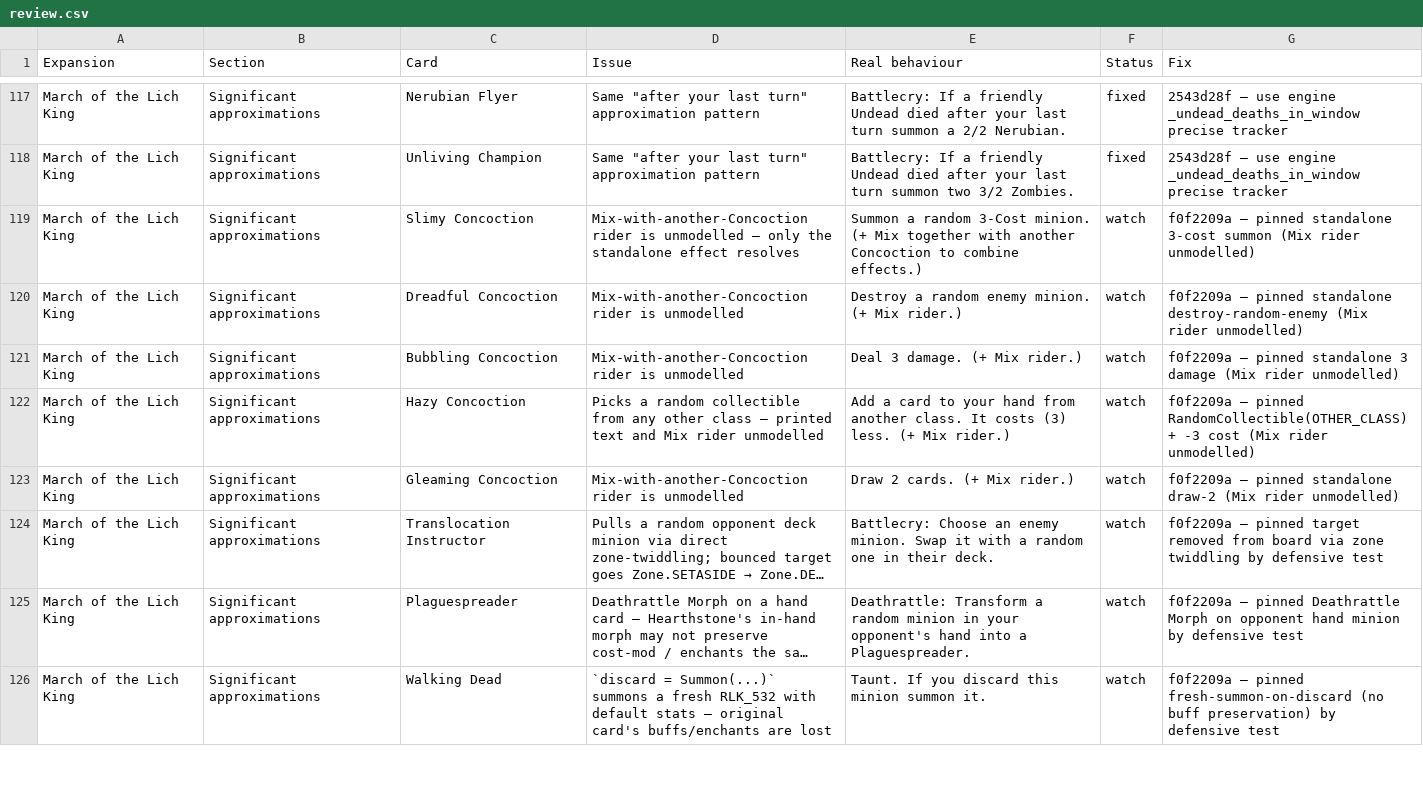
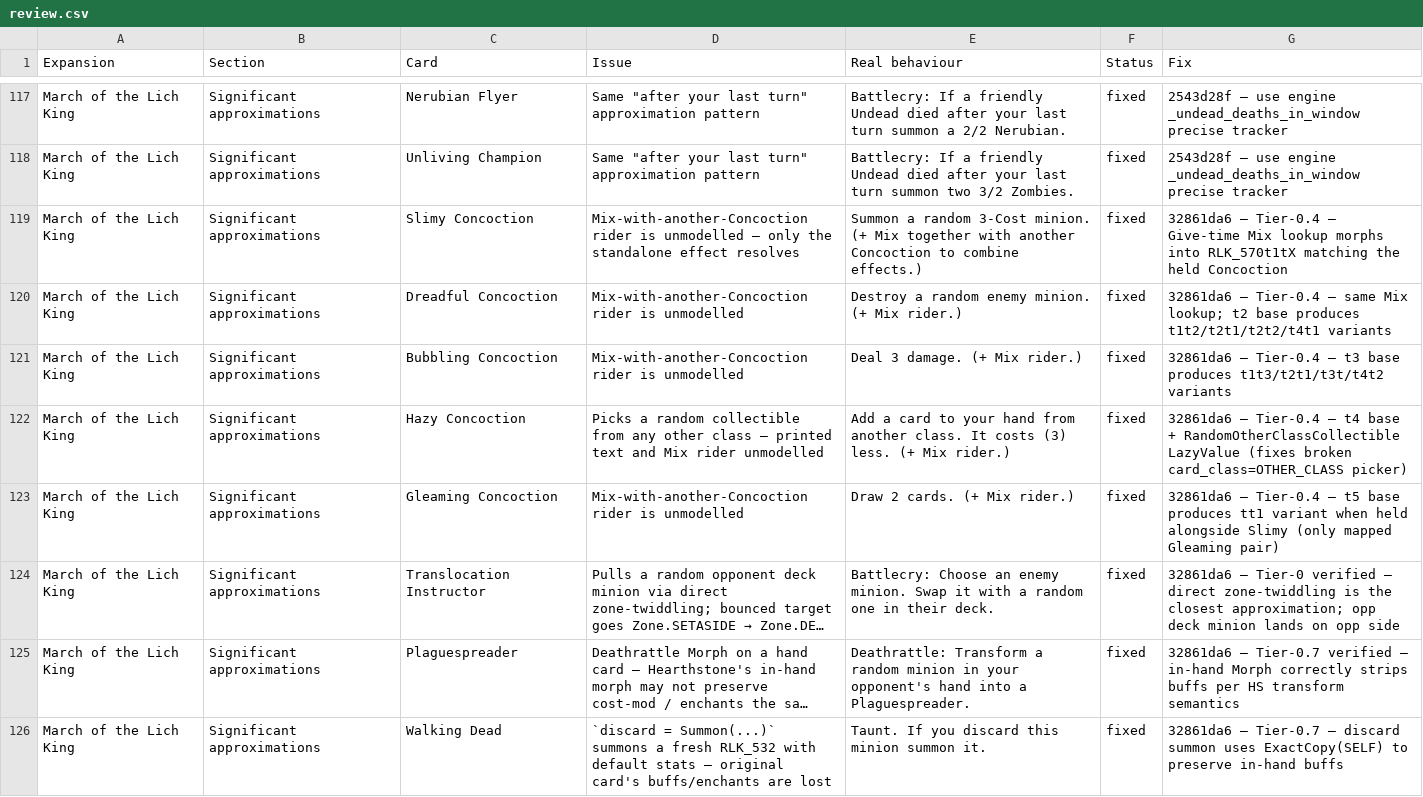
Before and after one commit to felipe-main/fireplace, a CSV file: review.csv, drawn as a sheet; only a part is shown, gaps mark what is left out; long unchanged cells end in …; the diff covers the shown part only; the diff names each change by its address in the sheet, - before the commit and + after, or states it on an @@ line.

```diff
--- a/review.csv
+++ b/review.csv
-F119:F126 (Status): watch
+F119:F126 (Status): fixed
-G119 (Fix): f0f2209a — pinned standalone 3-cost summon (Mix rider unmodelled)
+G119 (Fix): 32861da6 — Tier-0.4 — Give-time Mix lookup morphs into RLK_570t1tX matching the held Concoction
-G120 (Fix): f0f2209a — pinned standalone destroy-random-enemy (Mix rider unmodelled)
+G120 (Fix): 32861da6 — Tier-0.4 — same Mix lookup; t2 base produces t1t2/t2t1/t2t2/t4t1 variants
-G121 (Fix): f0f2209a — pinned standalone 3 damage (Mix rider unmodelled)
+G121 (Fix): 32861da6 — Tier-0.4 — t3 base produces t1t3/t2t1/t3t/t4t2 variants
-G122 (Fix): f0f2209a — pinned RandomCollectible(OTHER_CLASS) + -3 cost (Mix rider unmodelled)
+G122 (Fix): 32861da6 — Tier-0.4 — t4 base + RandomOtherClassCollectible LazyValue (fixes broken card_class=OTHER_CLASS picker)
-G123 (Fix): f0f2209a — pinned standalone draw-2 (Mix rider unmodelled)
+G123 (Fix): 32861da6 — Tier-0.4 — t5 base produces tt1 variant when held alongside Slimy (only mapped Gleaming pair)
-G124 (Fix): f0f2209a — pinned target removed from board via zone twiddling by defensive test
+G124 (Fix): 32861da6 — Tier-0 verified — direct zone-twiddling is the closest approximation; opp deck minion lands on opp side
-G125 (Fix): f0f2209a — pinned Deathrattle Morph on opponent hand minion by defensive test
+G125 (Fix): 32861da6 — Tier-0.7 verified — in-hand Morph correctly strips buffs per HS transform semantics
-G126 (Fix): f0f2209a — pinned fresh-summon-on-discard (no buff preservation) by defensive test
+G126 (Fix): 32861da6 — Tier-0.7 — discard summon uses ExactCopy(SELF) to preserve in-hand buffs
```
Also changed, not shown: 66 edited cells elsewhere in this file.
